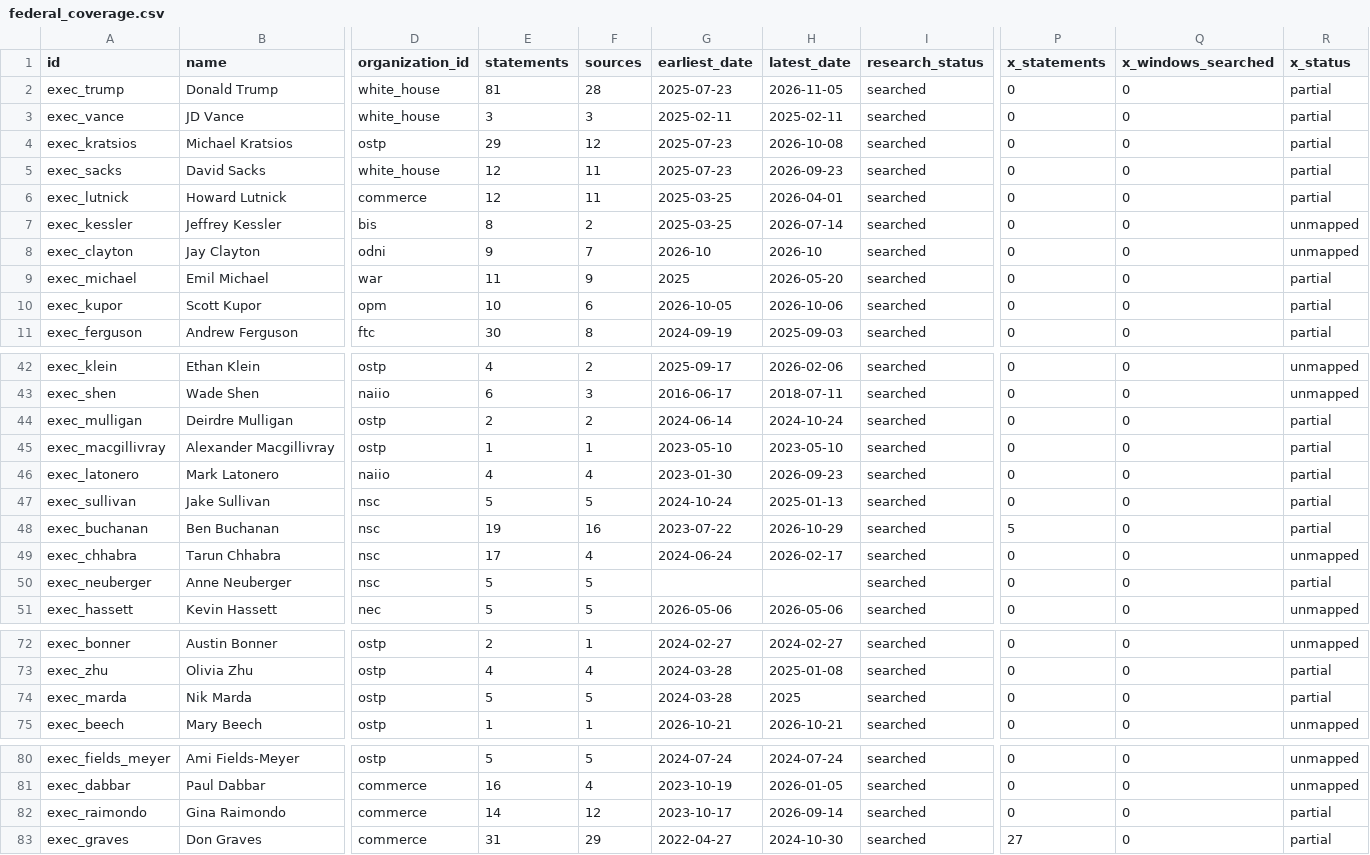
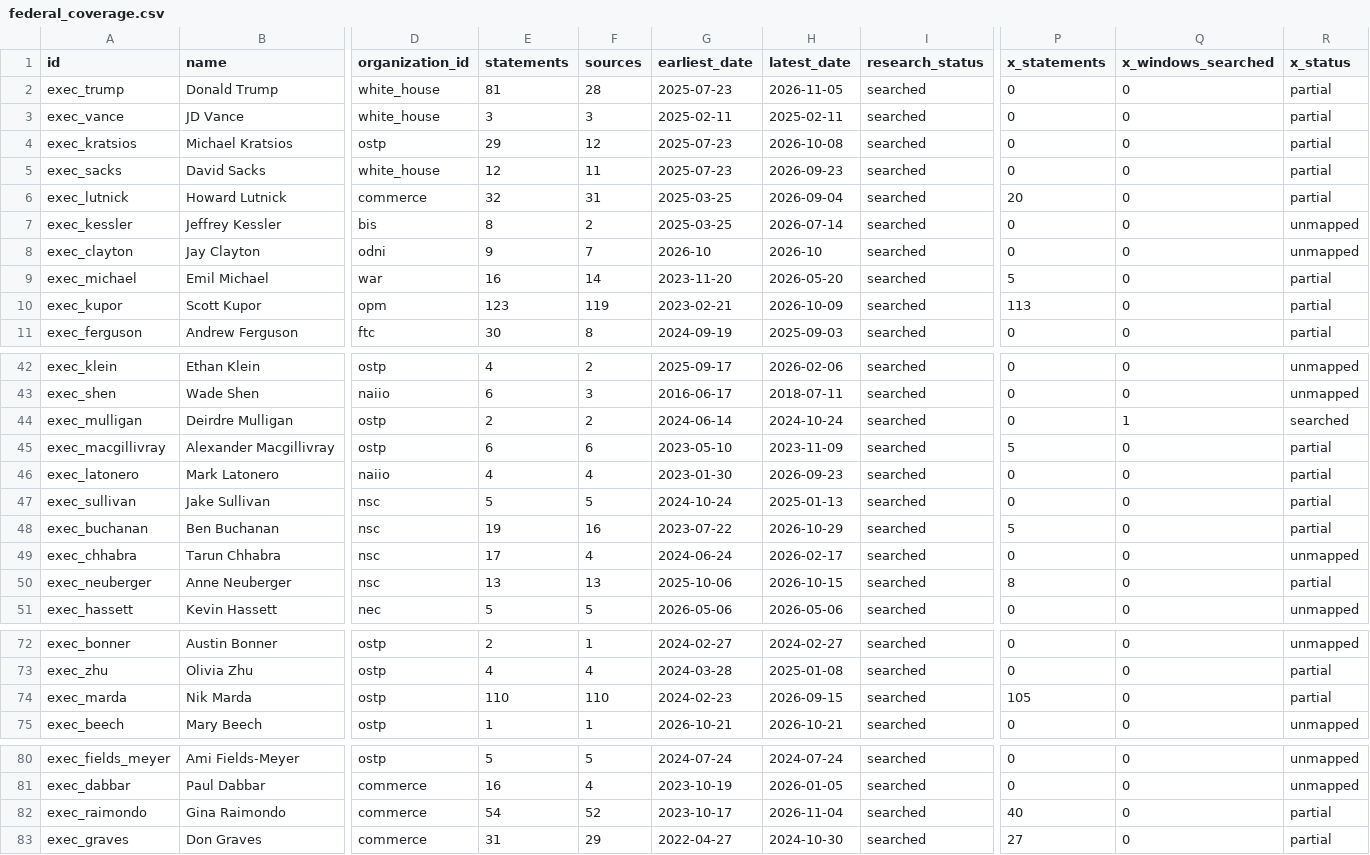
Before and after one commit to harshul-basava/what-washington-says-about-ai, a CSV file: site/data/federal_coverage.csv, drawn as a sheet; only a part is shown, gaps mark what is left out; the diff covers the shown part only; the diff names each change by its address in the sheet, - before the commit and + after, or states it on an @@ line.

```diff
--- a/site/data/federal_coverage.csv
+++ b/site/data/federal_coverage.csv
-E6 (statements): 12
+E6 (statements): 32
-F6 (sources): 11
+F6 (sources): 31
-H6 (latest_date): 2026-04-01
+H6 (latest_date): 2026-09-04
-P6 (x_statements): 0
+P6 (x_statements): 20
-E9 (statements): 11
+E9 (statements): 16
-F9 (sources): 9
+F9 (sources): 14
-G9 (earliest_date): 2025
+G9 (earliest_date): 2023-11-20
-P9 (x_statements): 0
+P9 (x_statements): 5
-E10 (statements): 10
+E10 (statements): 123
-F10 (sources): 6
+F10 (sources): 119
-G10 (earliest_date): 2026-10-05
+G10 (earliest_date): 2023-02-21
-H10 (latest_date): 2026-10-06
+H10 (latest_date): 2026-10-09
-P10 (x_statements): 0
+P10 (x_statements): 113
-Q44 (x_windows_searched): 0
+Q44 (x_windows_searched): 1
-R44 (x_status): partial
+R44 (x_status): searched
-E45 (statements): 1
+E45 (statements): 6
-F45 (sources): 1
+F45 (sources): 6
-H45 (latest_date): 2023-05-10
+H45 (latest_date): 2023-11-09
-P45 (x_statements): 0
+P45 (x_statements): 5
-E50 (statements): 5
+E50 (statements): 13
-F50 (sources): 5
+F50 (sources): 13
-G50 (earliest_date): (empty)
+G50 (earliest_date): 2025-10-06
-H50 (latest_date): (empty)
+H50 (latest_date): 2026-10-15
-P50 (x_statements): 0
+P50 (x_statements): 8
-E74 (statements): 5
+E74 (statements): 110
-F74 (sources): 5
+F74 (sources): 110
-G74 (earliest_date): 2024-03-28
+G74 (earliest_date): 2024-02-23
-H74 (latest_date): 2025
+H74 (latest_date): 2026-09-15
-P74 (x_statements): 0
+P74 (x_statements): 105
-E82 (statements): 14
+E82 (statements): 54
-F82 (sources): 12
+F82 (sources): 52
-H82 (latest_date): 2026-09-14
+H82 (latest_date): 2026-11-04
-P82 (x_statements): 0
+P82 (x_statements): 40
```
Also changed, not shown: 10 edited cells elsewhere in this file, site/data/policies.csv, 25 other files.
